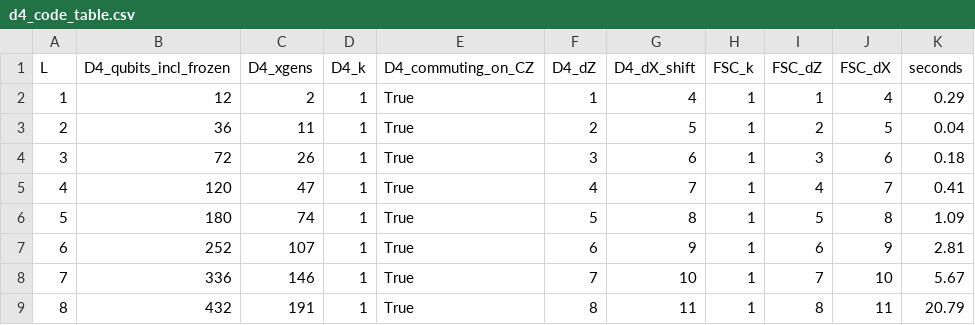
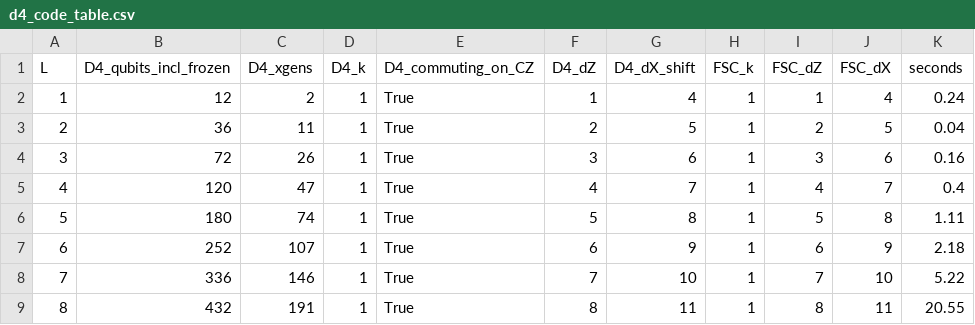
Before and after one commit to Danjobyodo/2026-10-24_StudyWithClaude, a CSV file: results/d4_code_table.csv, drawn as a sheet.

```diff
--- a/results/d4_code_table.csv
+++ b/results/d4_code_table.csv
@@ -1,9 +1,9 @@
 L,D4_qubits_incl_frozen,D4_xgens,D4_k,D4_commuting_on_CZ,D4_dZ,D4_dX_shift,FSC_k,FSC_dZ,FSC_dX,seconds
-1,12,2,1,True,1,4,1,1,4,0.29
+1,12,2,1,True,1,4,1,1,4,0.24
 2,36,11,1,True,2,5,1,2,5,0.04
-3,72,26,1,True,3,6,1,3,6,0.18
-4,120,47,1,True,4,7,1,4,7,0.41
-5,180,74,1,True,5,8,1,5,8,1.09
-6,252,107,1,True,6,9,1,6,9,2.81
-7,336,146,1,True,7,10,1,7,10,5.67
-8,432,191,1,True,8,11,1,8,11,20.79
+3,72,26,1,True,3,6,1,3,6,0.16
+4,120,47,1,True,4,7,1,4,7,0.4
+5,180,74,1,True,5,8,1,5,8,1.11
+6,252,107,1,True,6,9,1,6,9,2.18
+7,336,146,1,True,7,10,1,7,10,5.22
+8,432,191,1,True,8,11,1,8,11,20.55
```
Also changed, not shown: results/assumptions_table.csv, results/comparison_B_FT_ref.csv, 31 other files.
